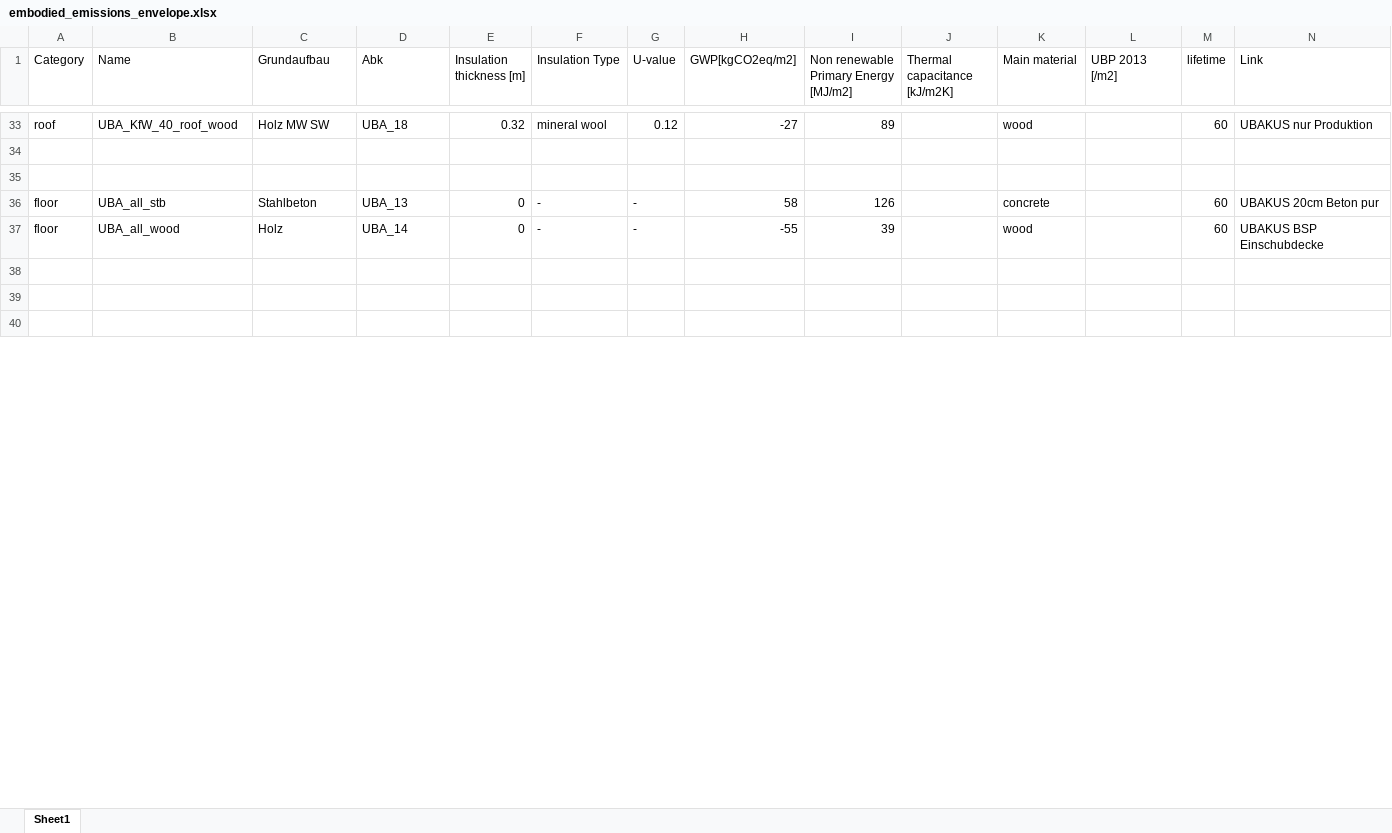
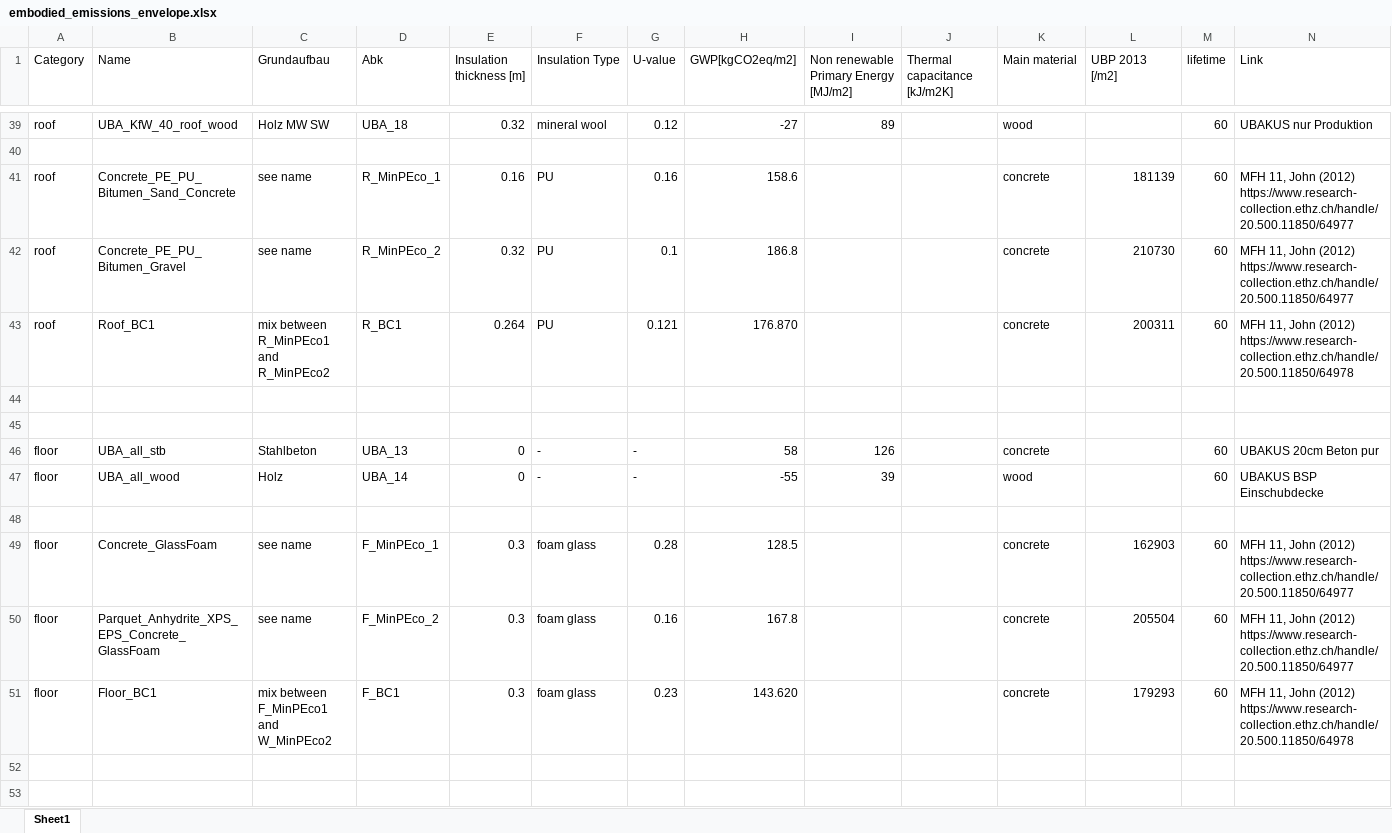
Before and after one commit to architecture-building-systems/sia_380-1-full_version, an Excel workbook: data/embodied_emissions_envelope.xlsx, sheet Sheet1, drawn as a sheet; only a part is shown, gaps mark what is left out; values as stored, in another font and other column widths than the file's, no borders; charts and pictures not drawn; the diff covers the shown part only; the diff names each change by its address in the sheet, - before the commit and + after, or states it on an @@ line.

```diff
--- a/data/embodied_emissions_envelope.xlsx (sheet Sheet1)
+++ b/data/embodied_emissions_envelope.xlsx (sheet Sheet1)
+row 41: roof | Concrete_PE_PU_Bitumen_Sand_Concrete | see name | R_MinPEco_1 | 0.16 | PU | 0.16 | 158.6 |  |  | concrete | 181139 | 60 | MFH 11, John (2012) https://www.research-collection.ethz.ch/handle/20.500.11850/64977
+row 42: roof | Concrete_PE_PU_Bitumen_Gravel | see name | R_MinPEco_2 | 0.32 | PU | 0.1 | 186.8 |  |  | concrete | 210730 | 60 | MFH 11, John (2012) https://www.research-collection.ethz.ch/handle/20.500.11850/64977
+row 43: roof | Roof_BC1 | mix between R_MinPEco1 and R_MinPEco2 | R_BC1 | 0.264 | PU | 0.121 | 176.870 |  |  | concrete | 200311 | 60 | MFH 11, John (2012) https://www.research-collection.ethz.ch/handle/20.500.11850/64978
+row 44: (empty)
+row 49: floor | Concrete_GlassFoam | see name | F_MinPEco_1 | 0.3 | foam glass | 0.28 | 128.5 |  |  | concrete | 162903 | 60 | MFH 11, John (2012) https://www.research-collection.ethz.ch/handle/20.500.11850/64977
+row 50: floor | Parquet_Anhydrite_XPS_EPS_Concrete_GlassFoam | see name | F_MinPEco_2 | 0.3 | foam glass | 0.16 | 167.8 |  |  | concrete | 205504 | 60 | MFH 11, John (2012) https://www.research-collection.ethz.ch/handle/20.500.11850/64977
+row 51: floor | Floor_BC1 | mix between F_MinPEco1 and W_MinPEco2 | F_BC1 | 0.3 | foam glass | 0.23 | 143.620 |  |  | concrete | 179293 | 60 | MFH 11, John (2012) https://www.research-collection.ethz.ch/handle/20.500.11850/64978
```
Also changed, not shown: 10 added rows, 2 edited cells and cell formats elsewhere in this sheet, charts or pictures, data/configurations.xlsx, data/embodied_emissions_systems.xlsx, 8 other files.
